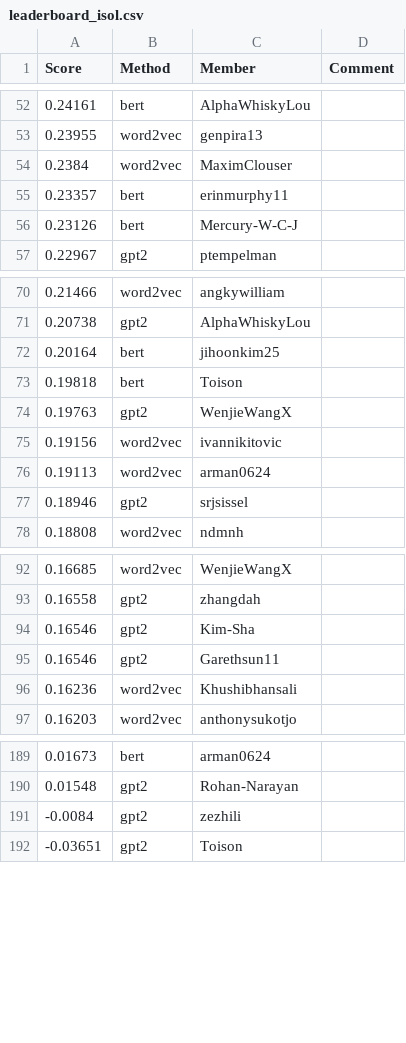
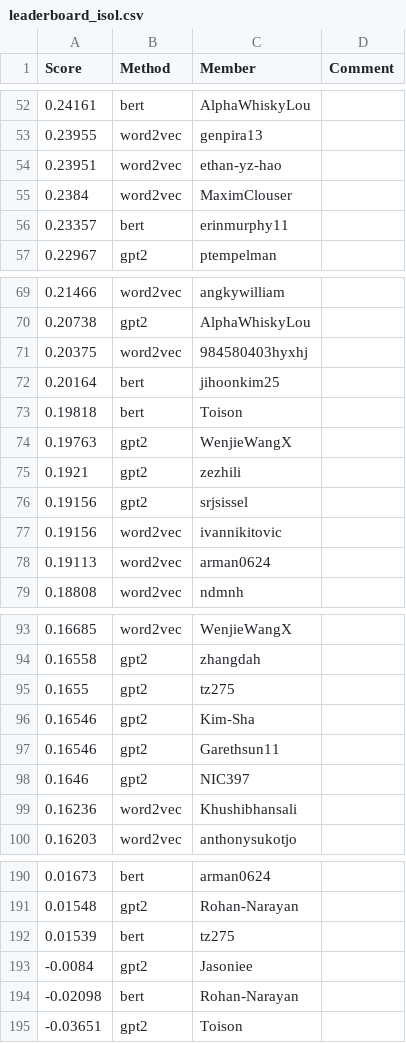
Before and after one commit to cornell-cs5740-sp24/leaderboards, a CSV file: a3/leaderboard_isol.csv, drawn as a sheet; only a part is shown, gaps mark what is left out; the diff covers the shown part only.

```diff
--- a/a3/leaderboard_isol.csv
+++ b/a3/leaderboard_isol.csv
@@ -53,5 +53,5 @@ Score,Method,Member,Comment
 0.23955,word2vec,genpira13,
+0.23951,word2vec,ethan-yz-hao,
 0.2384,word2vec,MaximClouser,
 0.23357,bert,erinmurphy11,
-0.23126,bert,Mercury-W-C-J,
 0.22967,gpt2,ptempelman,
@@ -71,2 +70,3 @@ Score,Method,Member,Comment
 0.20738,gpt2,AlphaWhiskyLou,
+0.20375,word2vec,984580403hyxhj,
 0.20164,bert,jihoonkim25,
@@ -74,5 +74,6 @@ Score,Method,Member,Comment
 0.19763,gpt2,WenjieWangX,
+0.1921,gpt2,zezhili,
+0.19156,gpt2,srjsissel,
 0.19156,word2vec,ivannikitovic,
 0.19113,word2vec,arman0624,
-0.18946,gpt2,srjsissel,
 0.18808,word2vec,ndmnh,
@@ -93,4 +94,6 @@ Score,Method,Member,Comment
 0.16558,gpt2,zhangdah,
+0.1655,gpt2,tz275,
 0.16546,gpt2,Kim-Sha,
 0.16546,gpt2,Garethsun11,
+0.1646,gpt2,NIC397,
 0.16236,word2vec,Khushibhansali,
@@ -190,3 +191,5 @@ Score,Method,Member,Comment
 0.01548,gpt2,Rohan-Narayan,
--0.0084,gpt2,zezhili,
+0.01539,bert,tz275,
+-0.0084,gpt2,Jasoniee,
+-0.02098,bert,Rohan-Narayan,
 -0.03651,gpt2,Toison,
```
Also changed, not shown: 8 added rows, 14 removed rows and 2 edited cells elsewhere in this file.
